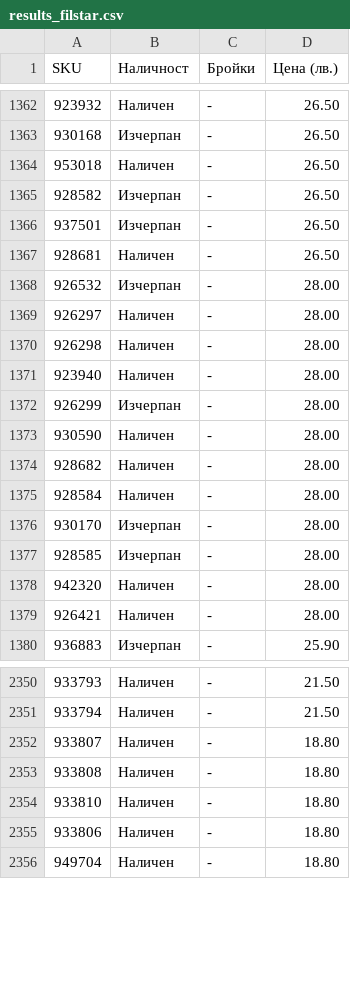
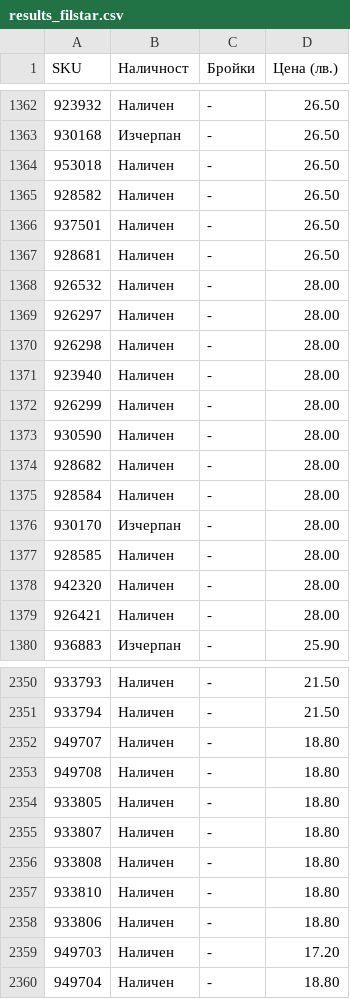
Before and after one commit to vladi1199/proba3, a CSV file: proba3/results_filstar.csv, drawn as a sheet; only a part is shown, gaps mark what is left out; the diff covers the shown part only.

```diff
--- a/proba3/results_filstar.csv
+++ b/proba3/results_filstar.csv
@@ -1364,6 +1364,6 @@ SKU,Наличност,Бройки,Цена (лв.)
 953018,Наличен,-,26.50
-928582,Изчерпан,-,26.50
-937501,Изчерпан,-,26.50
+928582,Наличен,-,26.50
+937501,Наличен,-,26.50
 928681,Наличен,-,26.50
-926532,Изчерпан,-,28.00
+926532,Наличен,-,28.00
 926297,Наличен,-,28.00
@@ -1371,3 +1371,3 @@ SKU,Наличност,Бройки,Цена (лв.)
 923940,Наличен,-,28.00
-926299,Изчерпан,-,28.00
+926299,Наличен,-,28.00
 930590,Наличен,-,28.00
@@ -1376,3 +1376,3 @@ SKU,Наличност,Бройки,Цена (лв.)
 930170,Изчерпан,-,28.00
-928585,Изчерпан,-,28.00
+928585,Наличен,-,28.00
 942320,Наличен,-,28.00
@@ -2351,2 +2351,5 @@ SKU,Наличност,Бройки,Цена (лв.)
 933794,Наличен,-,21.50
+949707,Наличен,-,18.80
+949708,Наличен,-,18.80
+933805,Наличен,-,18.80
 933807,Наличен,-,18.80
@@ -2355,2 +2358,3 @@ SKU,Наличност,Бройки,Цена (лв.)
 933806,Наличен,-,18.80
+949703,Наличен,-,17.20
 949704,Наличен,-,18.80
```
Also changed, not shown: 74 edited cells elsewhere in this file, proba3/not_found_filstar.csv, 43 other files.
